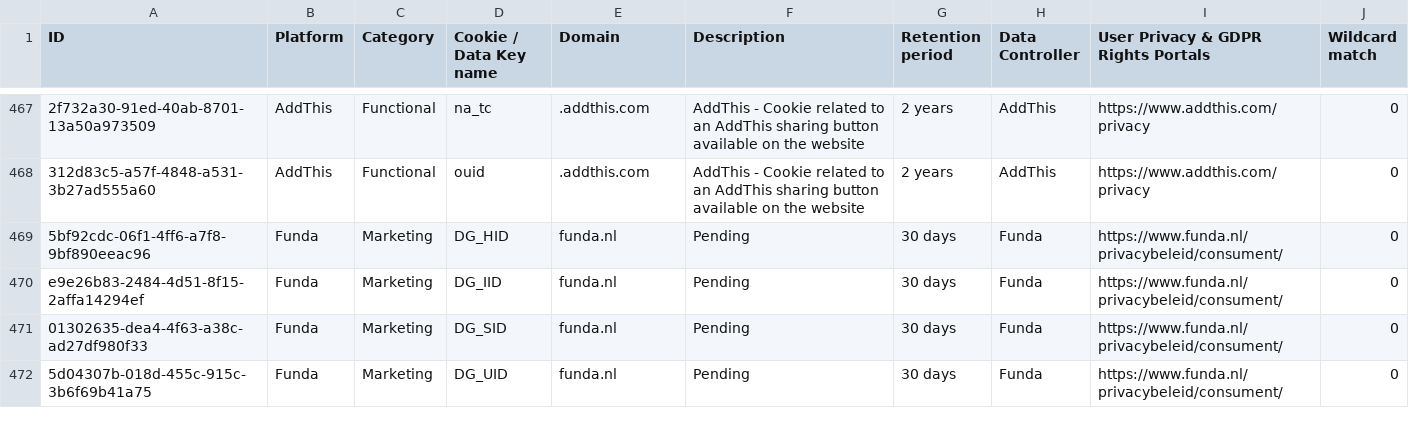
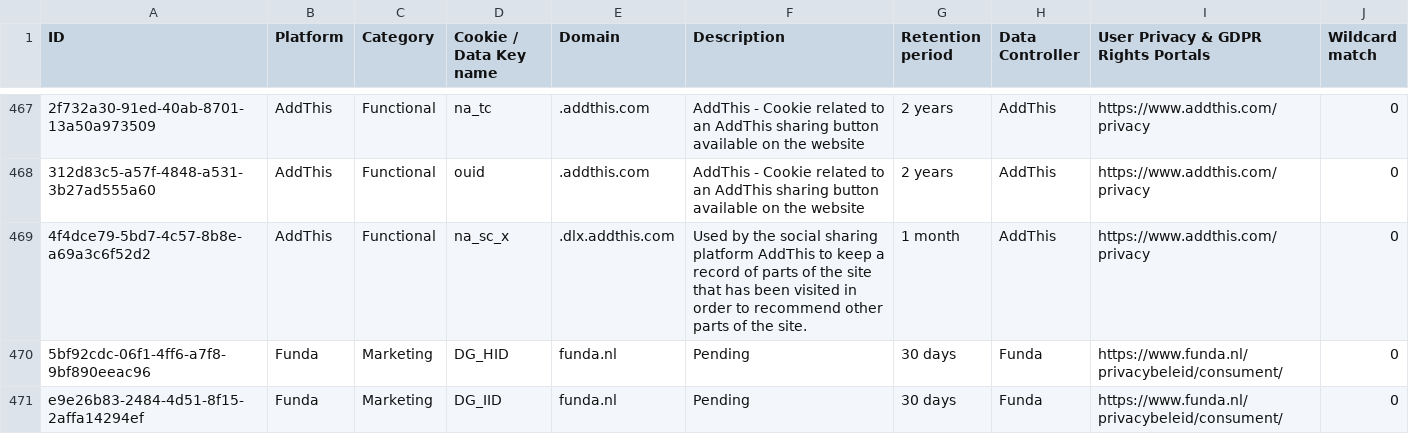
Before and after one commit to jkwakman/Open-Cookie-Database, a CSV file: open-cookie-database.csv, drawn as a sheet; only a part is shown, gaps mark what is left out; the shorter side is filled out with more unchanged rows; the diff names each change by its address in the sheet, - before the commit and + after, or states it on an @@ line.

Commit message:
Added AddThis cookie

```diff
--- a/open-cookie-database.csv
+++ b/open-cookie-database.csv
+row 469: 4f4dce79-5bd7-4c57-8b8e-a69a3c6f52d2 | AddThis | Functional | na_sc_x | .dlx.addthis.com | Used by the social sharing platform AddThis to keep a record of parts of the site that has been visited in order to recommend other parts of the site. | 1 month | AddThis | https://www.addthis.com/privacy | 0
```
